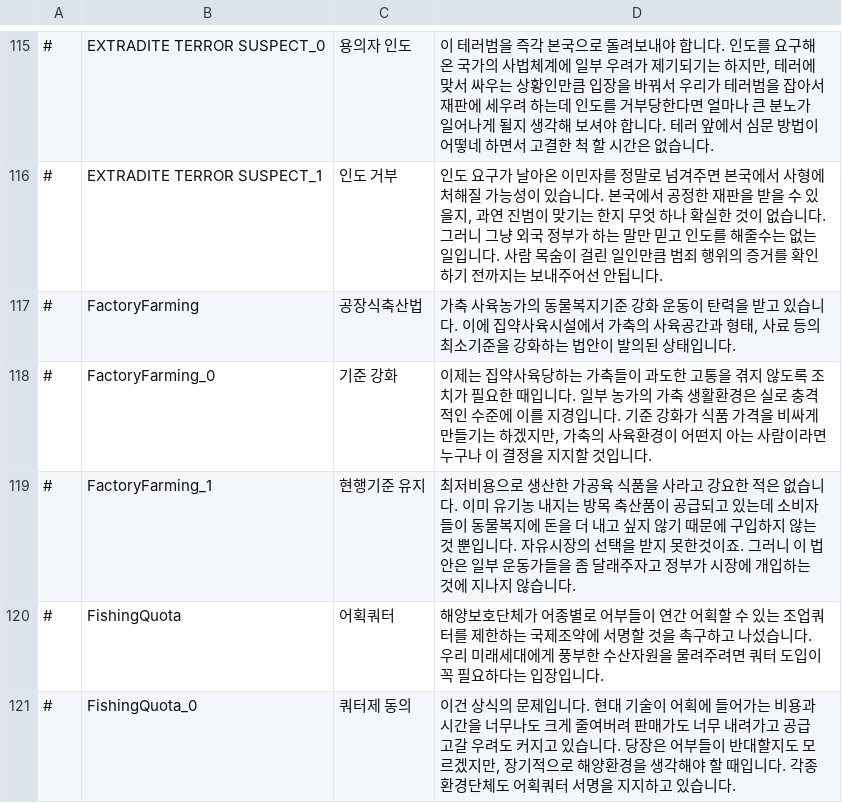
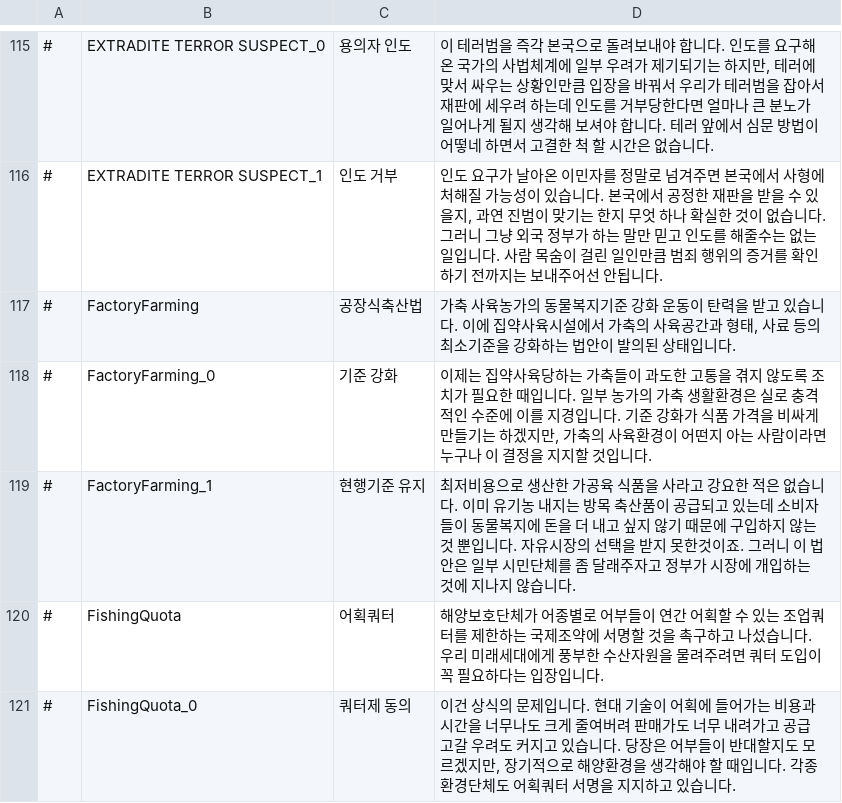
Before and after one commit to whiteforce4/Democracy4KoreanTranslation, a CSV file: Korean/dilemmas.csv, drawn as a sheet; only a part is shown, gaps mark what is left out; the diff covers the shown part only; the diff names each change by its address in the sheet, - before the commit and + after, or states it on an @@ line.

```diff
--- a/Korean/dilemmas.csv
+++ b/Korean/dilemmas.csv
-D119: …일부 운동가들을 좀 달…
+D119: …일부 시민단체를 좀 달…
```
Also changed, not shown: 4 edited cells elsewhere in this file.
